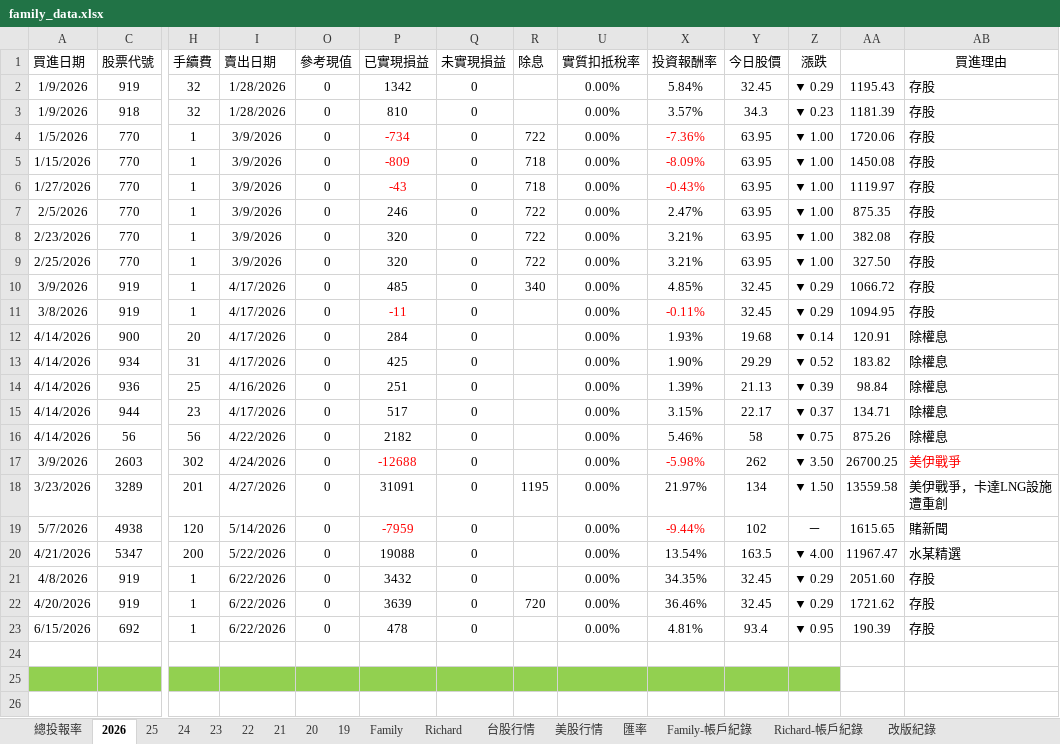
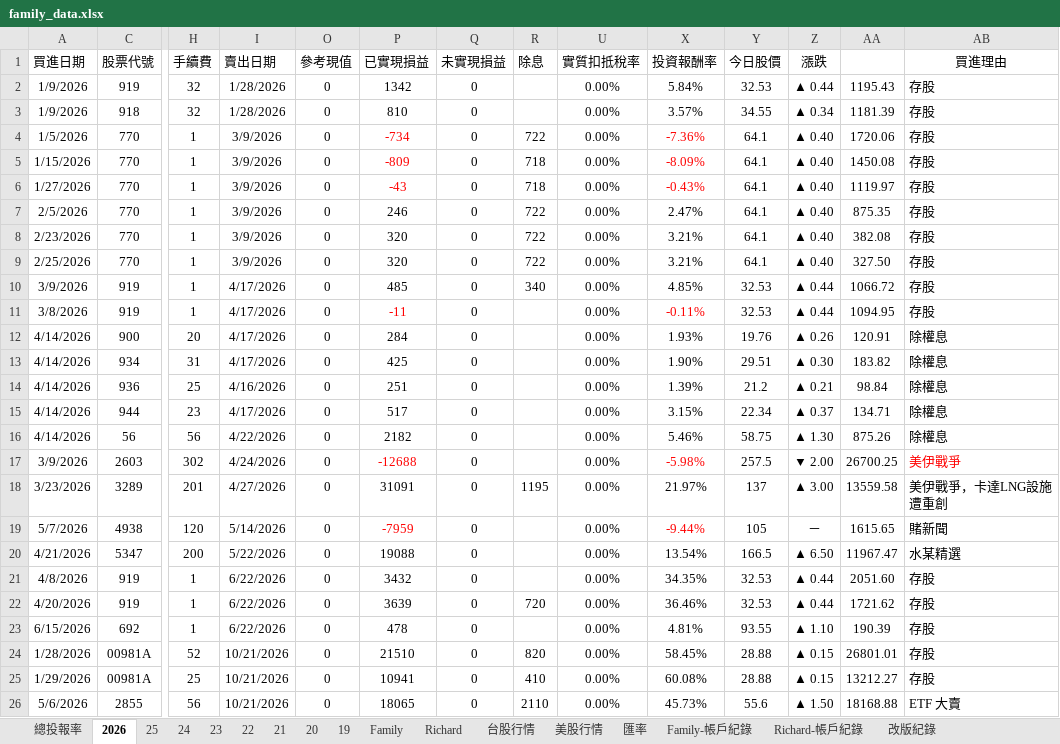
Before and after one commit to even182/family-streamlit-dashboard, an Excel workbook: data/family_data.xlsx, sheet 2026, drawn as a sheet; only a part is shown, gaps mark what is left out; the shorter side is filled out with more unchanged rows; values as stored, in another font and other column widths than the file's, no borders; conditional formats not drawn; rows hold the shown columns only; the diff covers the shown part only; the diff names each change by its address in the sheet, - before the commit and + after, or states it on an @@ line.

```diff
--- a/data/family_data.xlsx (sheet 2026)
+++ b/data/family_data.xlsx (sheet 2026)
-Y2 (今日股價): 32.45
+Y2 (今日股價): 32.53
-Z2 (漲跌): ▼ 0.29
+Z2 (漲跌): ▲ 0.44
-Y3 (今日股價): 34.3
+Y3 (今日股價): 34.55
-Z3 (漲跌): ▼ 0.23
+Z3 (漲跌): ▲ 0.34
-Y4:Y9 (今日股價): 63.95
+Y4:Y9 (今日股價): 64.1
-Z4:Z9 (漲跌): ▼ 1.00
+Z4:Z9 (漲跌): ▲ 0.40
-Y10:Y11 (今日股價): 32.45
+Y10:Y11 (今日股價): 32.53
-Z10:Z11 (漲跌): ▼ 0.29
+Z10:Z11 (漲跌): ▲ 0.44
-Y12 (今日股價): 19.68
+Y12 (今日股價): 19.76
-Z12 (漲跌): ▼ 0.14
+Z12 (漲跌): ▲ 0.26
-Y13 (今日股價): 29.29
+Y13 (今日股價): 29.51
-Z13 (漲跌): ▼ 0.52
+Z13 (漲跌): ▲ 0.30
-Y14 (今日股價): 21.13
+Y14 (今日股價): 21.2
-Z14 (漲跌): ▼ 0.39
+Z14 (漲跌): ▲ 0.21
-Y15 (今日股價): 22.17
+Y15 (今日股價): 22.34
-Z15 (漲跌): ▼ 0.37
+Z15 (漲跌): ▲ 0.37
-Y16 (今日股價): 58
+Y16 (今日股價): 58.75
-Z16 (漲跌): ▼ 0.75
+Z16 (漲跌): ▲ 1.30
-Y17 (今日股價): 262
+Y17 (今日股價): 257.5
-Z17 (漲跌): ▼ 3.50
+Z17 (漲跌): ▼ 2.00
-Y18 (今日股價): 134
+Y18 (今日股價): 137
-Z18 (漲跌): ▼ 1.50
+Z18 (漲跌): ▲ 3.00
-Y19 (今日股價): 102
+Y19 (今日股價): 105
-Y20 (今日股價): 163.5
+Y20 (今日股價): 166.5
-Z20 (漲跌): ▼ 4.00
+Z20 (漲跌): ▲ 6.50
-Y21:Y22 (今日股價): 32.45
+Y21:Y22 (今日股價): 32.53
-Z21:Z22 (漲跌): ▼ 0.29
+Z21:Z22 (漲跌): ▲ 0.44
-Y23 (今日股價): 93.4
+Y23 (今日股價): 93.55
-Z23 (漲跌): ▼ 0.95
+Z23 (漲跌): ▲ 1.10
+row 24: 1/28/2026 | 00981A | 52 | 10/21/2026 | 0 | 21510 | 0 | 820 | 0.00% | 58.45% | 28.88 | ▲ 0.15 | 26801.01 | 存股
+row 25: 1/29/2026 | 00981A | 25 | 10/21/2026 | 0 | 10941 | 0 | 410 | 0.00% | 60.08% | 28.88 | ▲ 0.15 | 13212.27 | 存股
+row 26: 5/6/2026 | 2855 | 56 | 10/21/2026 | 0 | 18065 | 0 | 2110 | 0.00% | 45.73% | 55.6 | ▲ 1.50 | 18168.88 | ETF 大賣
```
Also changed, not shown: 7 added rows, 8 removed rows and 154 edited cells elsewhere in this sheet, sheet 台股行情, sheet Family, sheet Richard, sheet 21, sheet 25, sheet 24, 5 more sheets, formulas that keep their value, hidden cells, charts or pictures.
